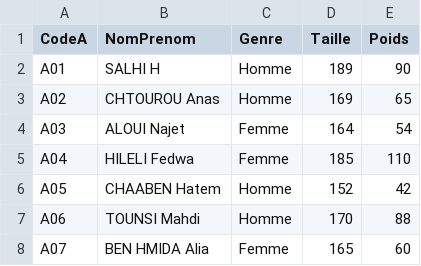
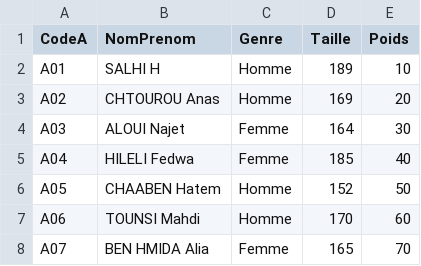
Before and after one commit to Hazem-Atya/eya-repo, a CSV file: AthleteH.csv, drawn as a sheet.

```diff
--- a/AthleteH.csv
+++ b/AthleteH.csv
@@ -1,8 +1,8 @@
 "CodeA","NomPrenom","Genre","Taille","Poids"
-"A01","SALHI H","Homme",189,90
-"A02","CHTOUROU Anas","Homme",169,65
-"A03","ALOUI Najet","Femme",164,54
-"A04","HILELI Fedwa","Femme",185,110
-"A05","CHAABEN Hatem","Homme",152,42
-"A06","TOUNSI Mahdi","Homme",170,88
-"A07","BEN HMIDA Alia","Femme",165,60
+"A01","SALHI H","Homme",189,10
+"A02","CHTOUROU Anas","Homme",169,20
+"A03","ALOUI Najet","Femme",164,30
+"A04","HILELI Fedwa","Femme",185,40
+"A05","CHAABEN Hatem","Homme",152,50
+"A06","TOUNSI Mahdi","Homme",170,60
+"A07","BEN HMIDA Alia","Femme",165,70
```
Also changed, not shown: 1 other file.
